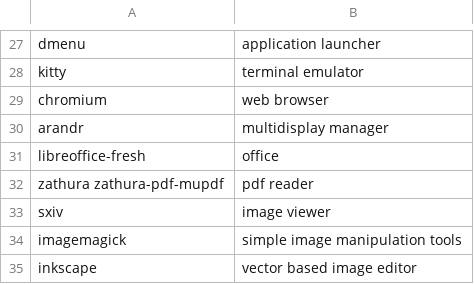
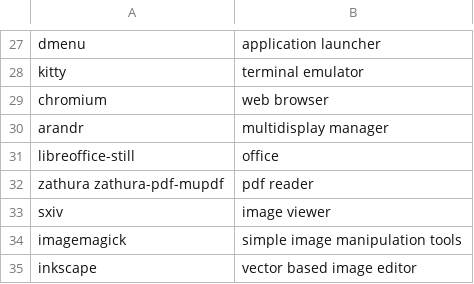
Before and after one commit to fhpraw/i3rice, a CSV file: pack.csv, drawn as a sheet; only a part is shown, gaps mark what is left out.

Commit message:
change libreoffice fresh to still

```diff
--- a/pack.csv
+++ b/pack.csv
@@ -30,3 +30,3 @@ chromium,web browser
 arandr,multidisplay manager
-libreoffice-fresh,office
+libreoffice-still,office
 zathura zathura-pdf-mupdf,pdf reader
```
